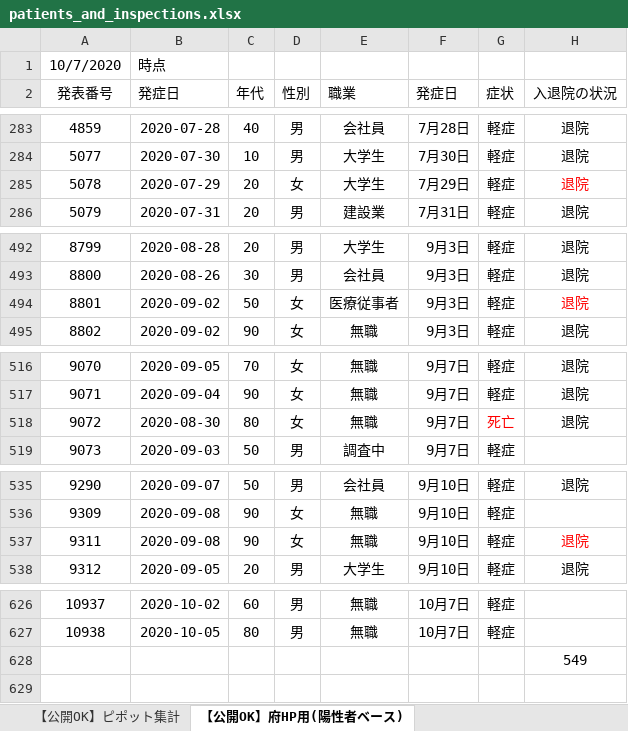
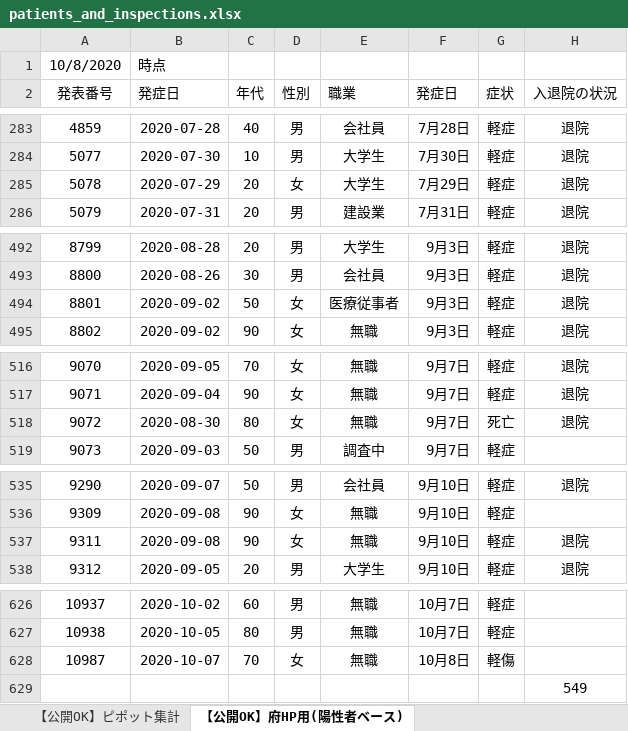
Before and after one commit to yotemuku/covid19, an Excel workbook: data/patients_and_inspections.xlsx, sheet 【公開OK】府HP用(陽性者ベース), drawn as a sheet; only a part is shown, gaps mark what is left out; values as stored, in another font and other column widths than the file's, no borders; the diff covers the shown part only; the diff names each change by its address in the sheet, - before the commit and + after, or states it on an @@ line.

```diff
--- a/data/patients_and_inspections.xlsx (sheet 【公開OK】府HP用(陽性者ベース))
+++ b/data/patients_and_inspections.xlsx (sheet 【公開OK】府HP用(陽性者ベース))
-A1 (発表番号): 10/7/2020
+A1 (発表番号): 10/8/2020
-H285 text colour: #FF0000
+H285 text colour: black
-H494 text colour: #FF0000
+H494 text colour: black
-G518 text colour: #FF0000
+G518 text colour: black
-H537 text colour: #FF0000
+H537 text colour: black
+row 628: 10987 | 2020-10-07 | 70 | 女 | 無職 | 10月8日 | 軽傷
```
Also changed, not shown: cell formats elsewhere in this sheet, sheet 【公開OK】コロナサイト用（日付ベース）, 1 other file.
